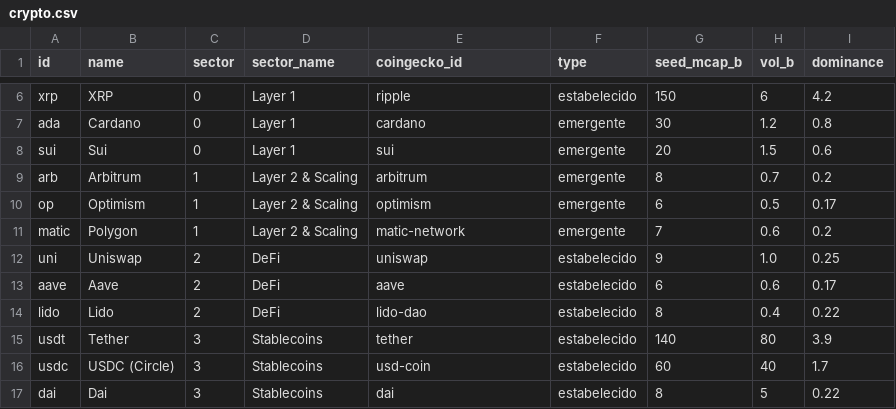
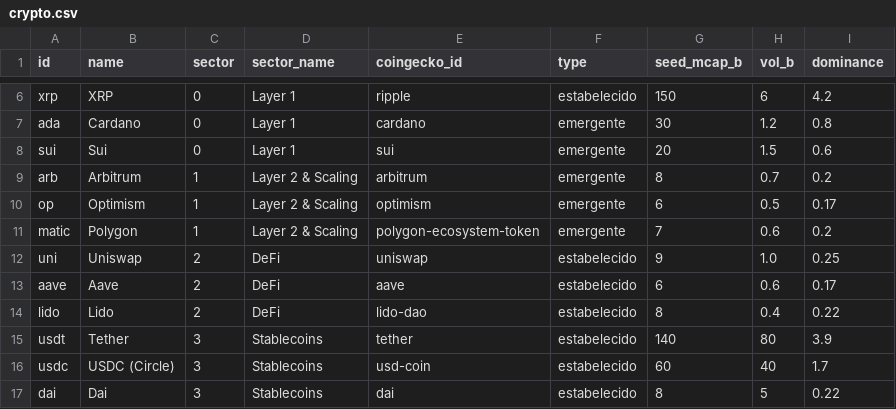
Before and after one commit to HelioCotrinPedroso/market-graph, a CSV file: data/sources/crypto.csv, drawn as a sheet; only a part is shown, gaps mark what is left out.

```diff
--- a/data/sources/crypto.csv
+++ b/data/sources/crypto.csv
@@ -10,3 +10,3 @@ arb,Arbitrum,1,Layer 2 & Scaling,arbitrum,emergente,8,0.7,0.2
 op,Optimism,1,Layer 2 & Scaling,optimism,emergente,6,0.5,0.17
-matic,Polygon,1,Layer 2 & Scaling,matic-network,emergente,7,0.6,0.2
+matic,Polygon,1,Layer 2 & Scaling,polygon-ecosystem-token,emergente,7,0.6,0.2
 uni,Uniswap,2,DeFi,uniswap,estabelecido,9,1.0,0.25
```
Also changed, not shown: data/sources/companies.csv, 4 other files.
